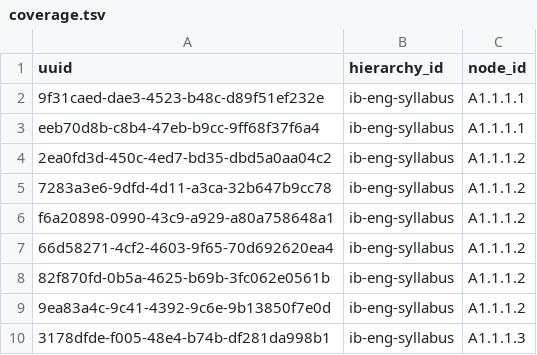
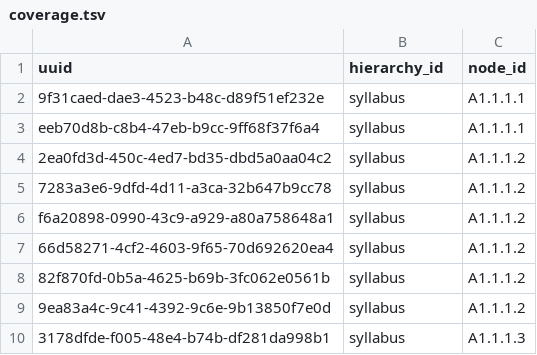
Before and after one commit to gigamonkey/bhs-cs-courses, a TSV file: ib-eng/coverage.tsv, drawn as a sheet.

```diff
--- a/ib-eng/coverage.tsv
+++ b/ib-eng/coverage.tsv
@@ -1,10 +1,10 @@
 uuid	hierarchy_id	node_id
-9f31caed-dae3-4523-b48c-d89f51ef232e	ib-eng-syllabus	A1.1.1.1
-eeb70d8b-c8b4-47eb-b9cc-9ff68f37f6a4	ib-eng-syllabus	A1.1.1.1
-2ea0fd3d-450c-4ed7-bd35-dbd5a0aa04c2	ib-eng-syllabus	A1.1.1.2
-7283a3e6-9dfd-4d11-a3ca-32b647b9cc78	ib-eng-syllabus	A1.1.1.2
-f6a20898-0990-43c9-a929-a80a758648a1	ib-eng-syllabus	A1.1.1.2
-66d58271-4cf2-4603-9f65-70d692620ea4	ib-eng-syllabus	A1.1.1.2
-82f870fd-0b5a-4625-b69b-3fc062e0561b	ib-eng-syllabus	A1.1.1.2
-9ea83a4c-9c41-4392-9c6e-9b13850f7e0d	ib-eng-syllabus	A1.1.1.2
-3178dfde-f005-48e4-b74b-df281da998b1	ib-eng-syllabus	A1.1.1.3
+9f31caed-dae3-4523-b48c-d89f51ef232e	syllabus	A1.1.1.1
+eeb70d8b-c8b4-47eb-b9cc-9ff68f37f6a4	syllabus	A1.1.1.1
+2ea0fd3d-450c-4ed7-bd35-dbd5a0aa04c2	syllabus	A1.1.1.2
+7283a3e6-9dfd-4d11-a3ca-32b647b9cc78	syllabus	A1.1.1.2
+f6a20898-0990-43c9-a929-a80a758648a1	syllabus	A1.1.1.2
+66d58271-4cf2-4603-9f65-70d692620ea4	syllabus	A1.1.1.2
+82f870fd-0b5a-4625-b69b-3fc062e0561b	syllabus	A1.1.1.2
+9ea83a4c-9c41-4392-9c6e-9b13850f7e0d	syllabus	A1.1.1.2
+3178dfde-f005-48e4-b74b-df281da998b1	syllabus	A1.1.1.3
```
Also changed, not shown: csa/coverage.tsv, 10 other files.
